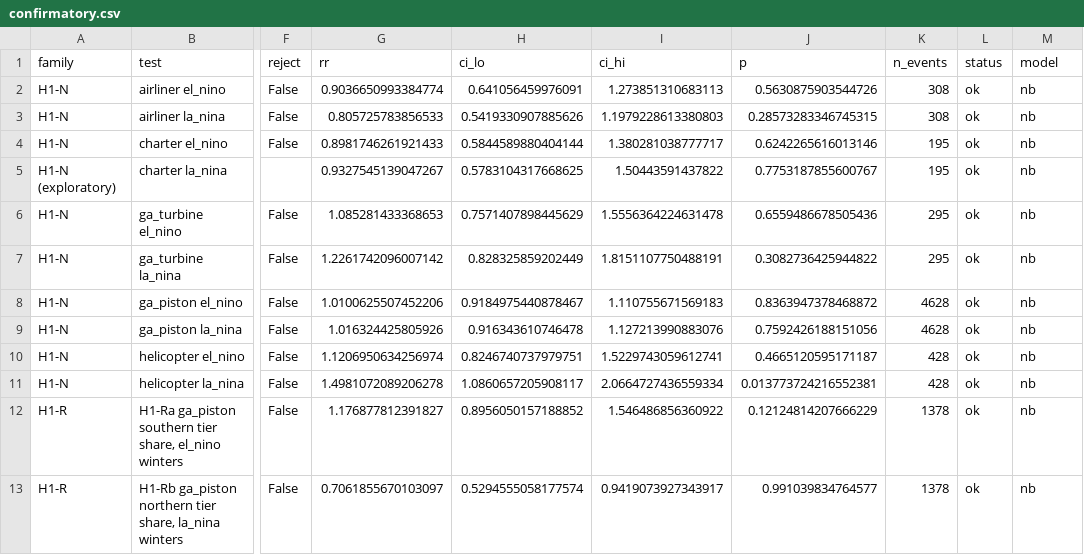
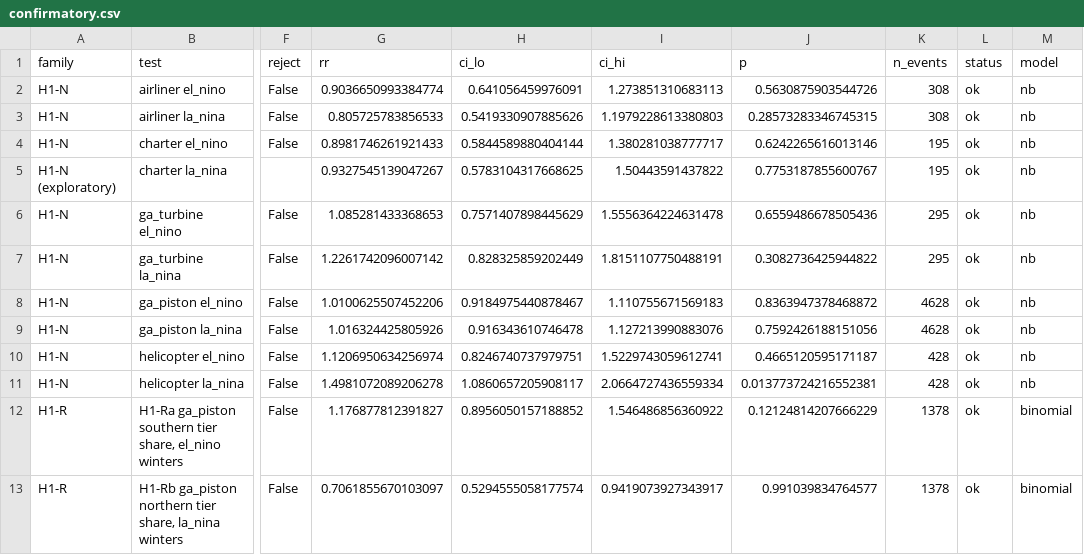
Before and after one commit to 00mkp/rime, a CSV file: results/h1/confirmatory.csv, drawn as a sheet; only a part is shown, gaps mark what is left out; the diff names each change by its address in the sheet, - before the commit and + after, or states it on an @@ line.

Commit message:
fix(h1): summary wording per review; model labels

```diff
--- a/results/h1/confirmatory.csv
+++ b/results/h1/confirmatory.csv
-M12:M13 (model): nb
+M12:M13 (model): binomial
```
Also changed, not shown: results/h1/sensitivity.csv, 6 other files.
